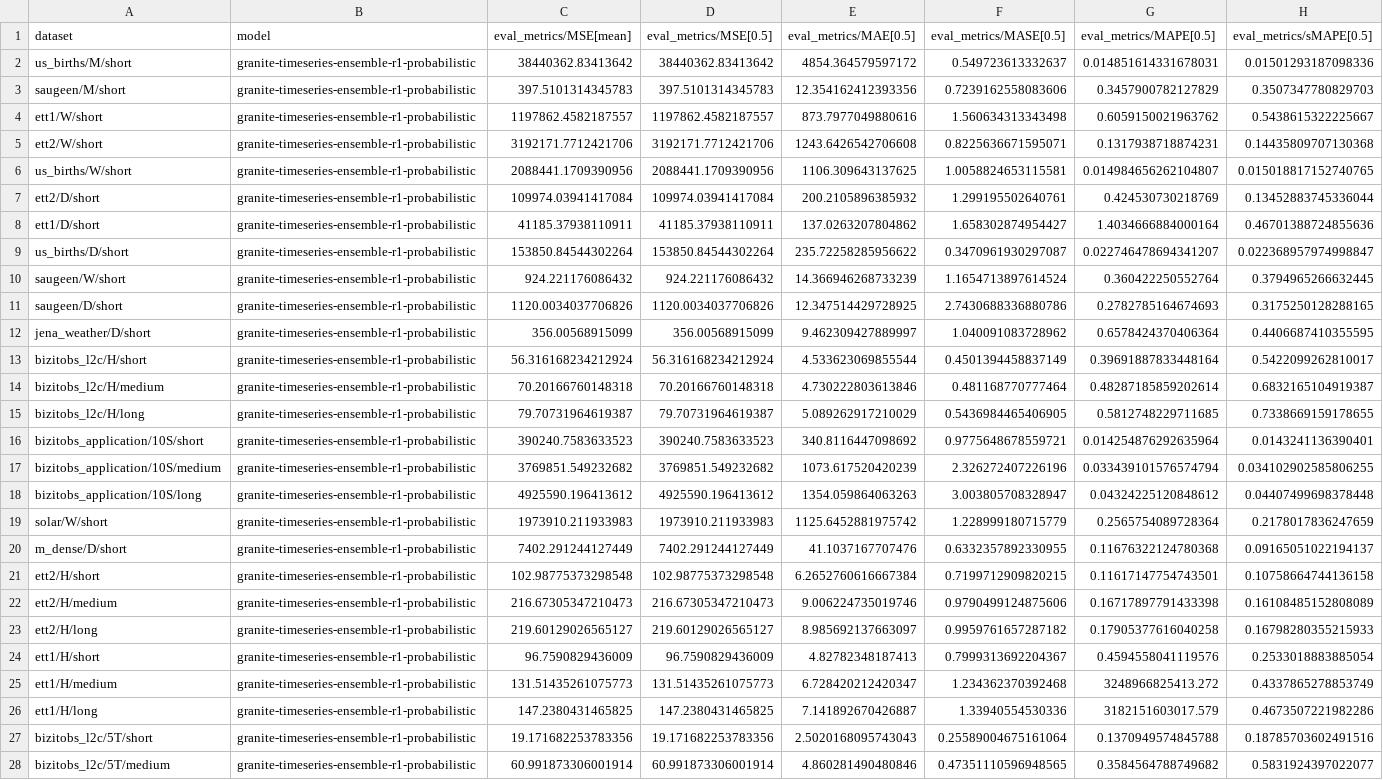
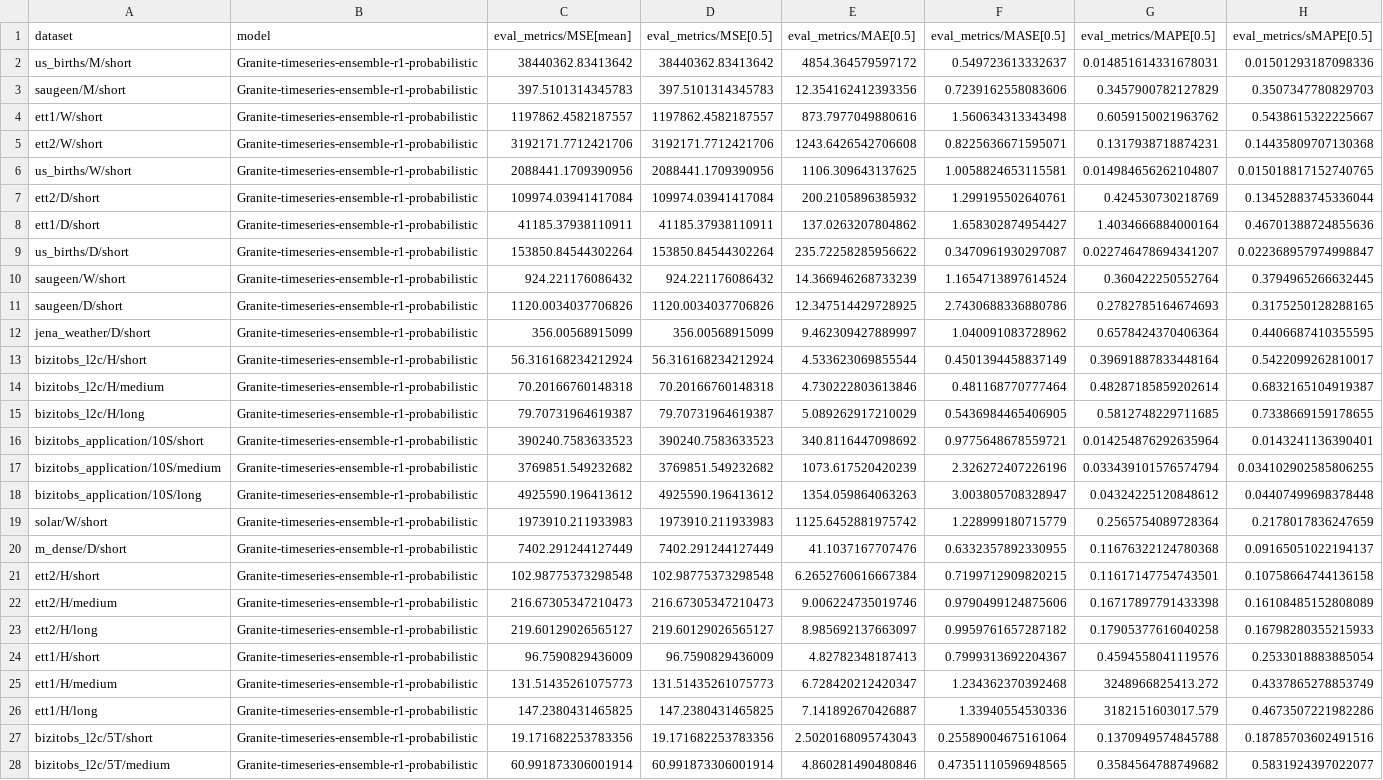
Before and after one commit to SalesforceAIResearch/gift-eval, a CSV file: results/Granite-timeseries-ensemble-r1-probabilistic/all_results.csv, drawn as a sheet; only a part is shown; the diff covers the shown part only; the diff names each change by its address in the sheet, - before the commit and + after, or states it on an @@ line.

```diff
--- a/results/Granite-timeseries-ensemble-r1-probabilistic/all_results.csv
+++ b/results/Granite-timeseries-ensemble-r1-probabilistic/all_results.csv
-B2:B28 (model): granite-timeseries-ensemble-r1-probabilistic
+B2:B28 (model): Granite-timeseries-ensemble-r1-probabilistic
```
Also changed, not shown: 70 edited cells elsewhere in this file, results/Granite-timeseries-ensemble-r1-iqr/all_results.csv, 2 other files.
